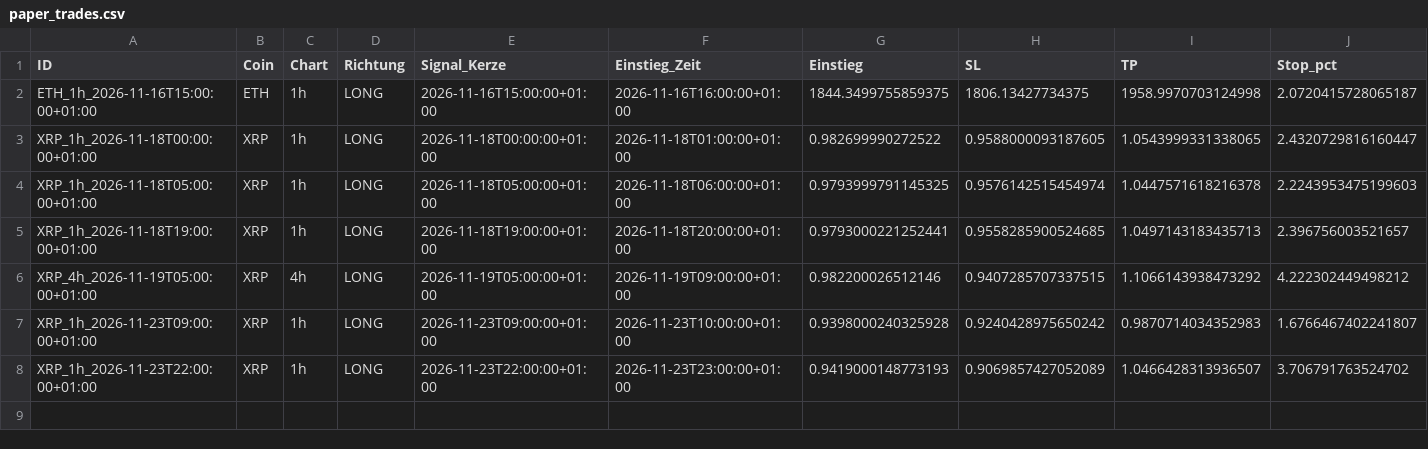
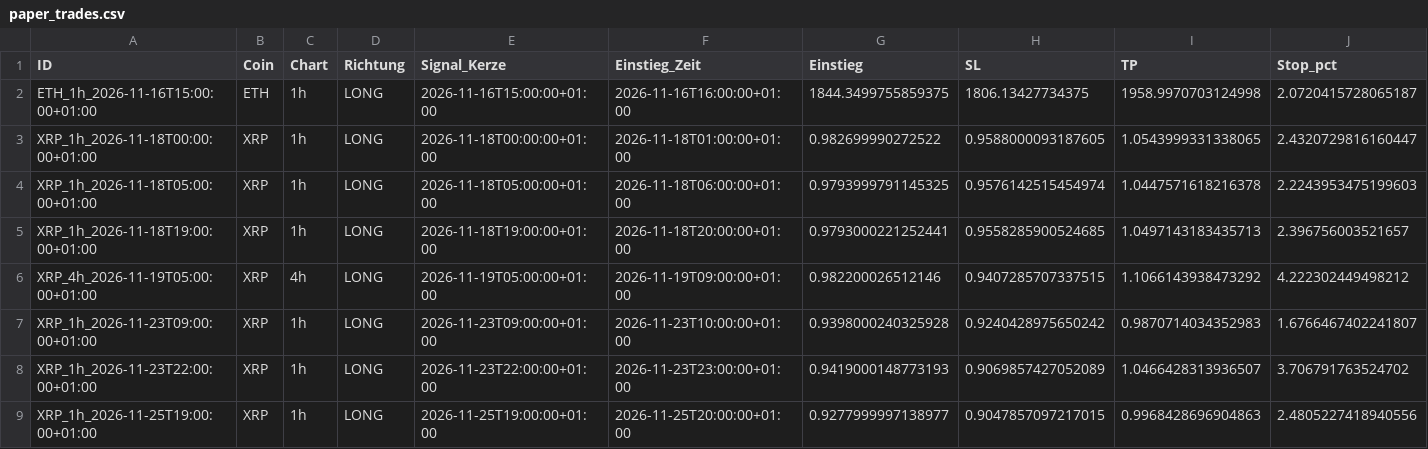
Before and after one commit to Jokaaa999/Trading-Bot1, a CSV file: daten_regenbogen/paper_trades.csv, drawn as a sheet; only a part is shown; rows hold the shown columns only; the diff names each change by its address in the sheet, - before the commit and + after, or states it on an @@ line.

```diff
--- a/daten_regenbogen/paper_trades.csv
+++ b/daten_regenbogen/paper_trades.csv
+row 9: XRP_1h_2026-11-25T19:00:00+01:00 | XRP | 1h | LONG | 2026-11-25T19:00:00+01:00 | 2026-11-25T20:00:00+01:00 | 0.9277999997138977 | 0.9047857097217015 | 0.9968428696904863 | 2.4805227418940556
```
Also changed, not shown: daten/paper_trades.csv, 2 other files.
